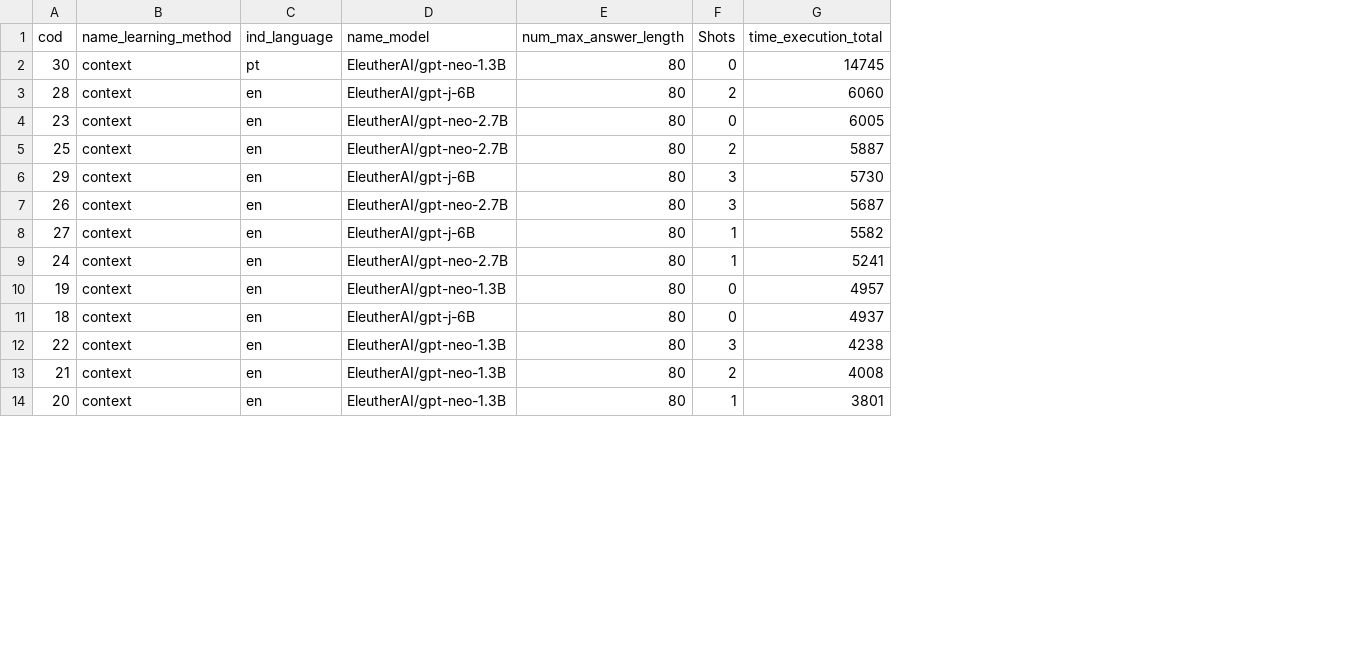
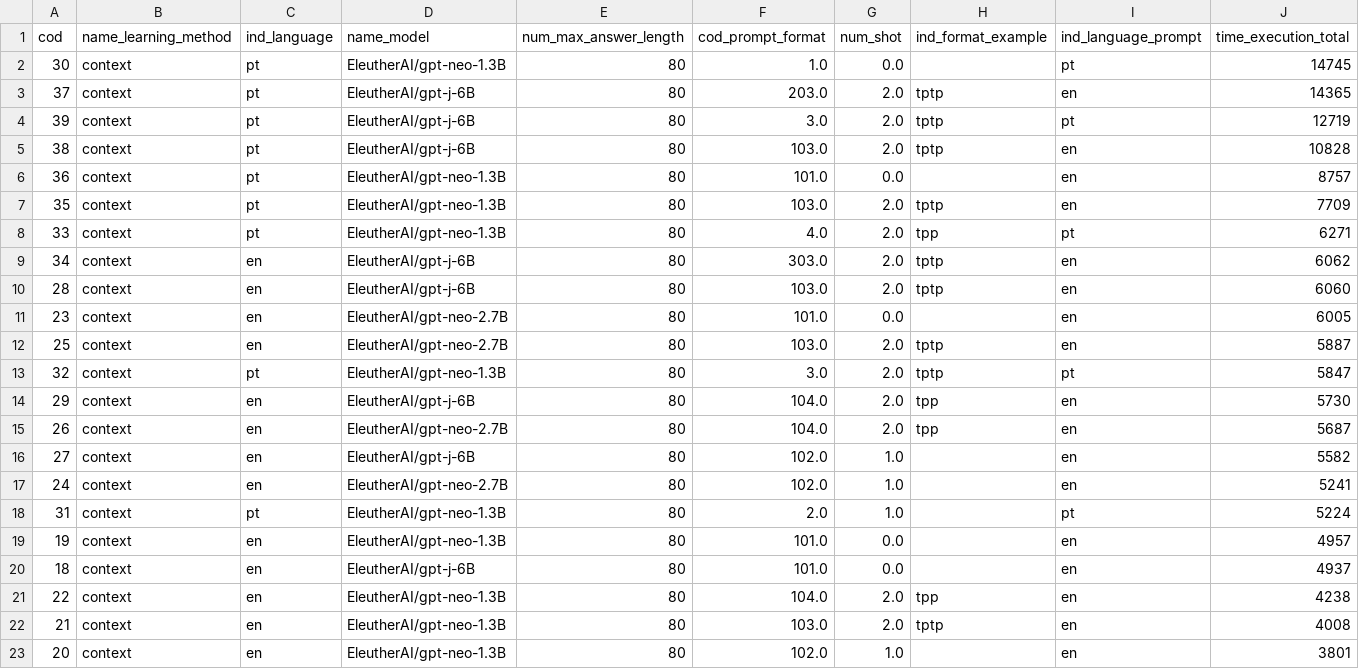
Before and after one commit to marcusborela/exqa-complearning, a CSV file: data/vw_duration_total.csv, drawn as a sheet; only a part is shown; removed rows and columns are numbered as before the commit, all else as after; the diff names each change by its address in the sheet, - before the commit and + after, or states it on an @@ line.

```diff
--- a/data/vw_duration_total.csv
+++ b/data/vw_duration_total.csv
-column F (Shots), rows 2-14: 0 | 2 | 0 | 2 | 3 | 3 | 1 | 1 | 0 | 0 | 3 | 2 | 1
+column F (cod_prompt_format), row 2: 1.0; rows 10-12: 103.0 | 101.0 | 103.0; rows 14-17: 104.0 | 104.0 | 102.0 | 102.0; rows 19-23: 101.0 | 101.0 | 104.0 | 103.0 | 102.0
+column G (num_shot), row 2: 0.0; rows 10-12: 2.0 | 0.0 | 2.0; rows 14-17: 2.0 | 2.0 | 1.0 | 1.0; rows 19-23: 0.0 | 0.0 | 2.0 | 2.0 | 1.0
+column H (ind_format_example), rows 10-12: tptp |  | tptp; rows 14-15: tpp | tpp; rows 21-22: tpp | tptp
+column I (ind_language_prompt), row 2: pt; rows 10-12: all en; rows 14-17: all en; rows 19-23: all en
+row 3: 37 | context | pt | EleutherAI/gpt-j-6B | 80 | 203.0 | 2.0 | tptp | en | 14365
+row 4: 39 | context | pt | EleutherAI/gpt-j-6B | 80 | 3.0 | 2.0 | tptp | pt | 12719
+row 5: 38 | context | pt | EleutherAI/gpt-j-6B | 80 | 103.0 | 2.0 | tptp | en | 10828
+row 6: 36 | context | pt | EleutherAI/gpt-neo-1.3B | 80 | 101.0 | 0.0 |  | en | 8757
+row 7: 35 | context | pt | EleutherAI/gpt-neo-1.3B | 80 | 103.0 | 2.0 | tptp | en | 7709
+row 8: 33 | context | pt | EleutherAI/gpt-neo-1.3B | 80 | 4.0 | 2.0 | tpp | pt | 6271
+row 9: 34 | context | en | EleutherAI/gpt-j-6B | 80 | 303.0 | 2.0 | tptp | en | 6062
+row 13: 32 | context | pt | EleutherAI/gpt-neo-1.3B | 80 | 3.0 | 2.0 | tptp | pt | 5847
+row 18: 31 | context | pt | EleutherAI/gpt-neo-1.3B | 80 | 2.0 | 1.0 |  | pt | 5224
```
Also changed, not shown: data/vw_duration_question.csv, data/vw_evaluation.csv, 1 other file.
